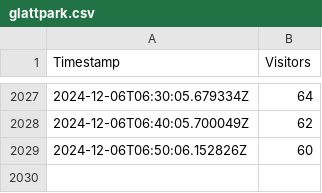
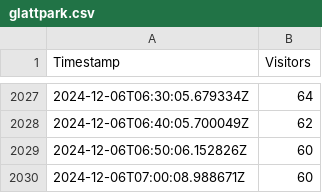
Before and after one commit to WildDogOne/Fitnesspark, a CSV file: glattpark.csv, drawn as a sheet; only a part is shown, gaps mark what is left out.

Commit message:
New Timestamp Added

```diff
--- a/glattpark.csv
+++ b/glattpark.csv
@@ -2029 +2029,2 @@ Timestamp;Visitors
 2024-12-06T06:50:06.152826Z;60
+2024-12-06T07:00:08.988671Z;60
```
